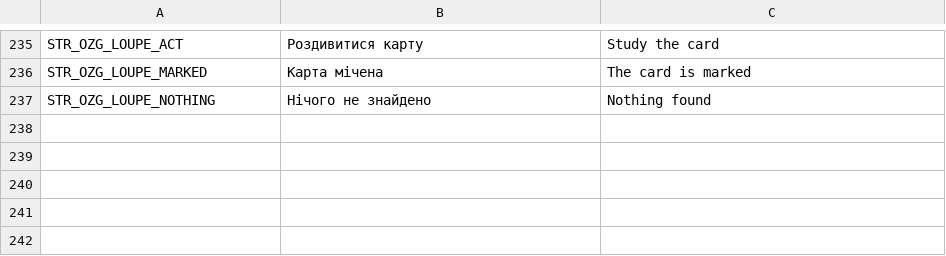
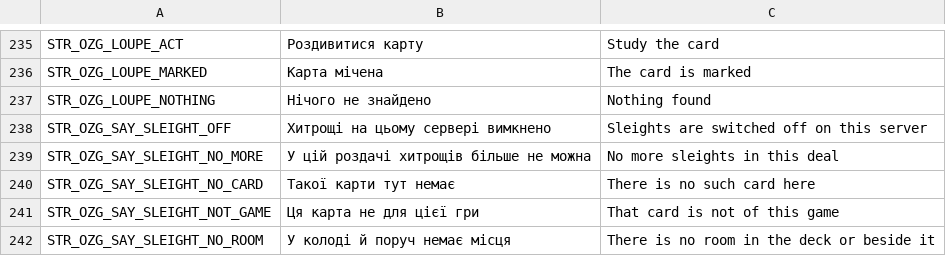
Before and after one commit to OpenZone-DayZ/openzone-games, a CSV file: OpenZone_Games/strings.csv, drawn as a sheet; only a part is shown, gaps mark what is left out; the diff names each change by its address in the sheet, - before the commit and + after, or states it on an @@ line.

```diff
--- a/OpenZone_Games/strings.csv
+++ b/OpenZone_Games/strings.csv
+row 238: STR_OZG_SAY_SLEIGHT_OFF | Хитрощі на цьому сервері вимкнено | Sleights are switched off on this server
+row 239: STR_OZG_SAY_SLEIGHT_NO_MORE | У цій роздачі хитрощів більше не можна | No more sleights in this deal
+row 240: STR_OZG_SAY_SLEIGHT_NO_CARD | Такої карти тут немає | There is no such card here
+row 241: STR_OZG_SAY_SLEIGHT_NOT_GAME | Ця карта не для цієї гри | That card is not of this game
+row 242: STR_OZG_SAY_SLEIGHT_NO_ROOM | У колоді й поруч немає місця | There is no room in the deck or beside it
```
Also changed, not shown: OpenZone_Games/stringtable.csv, 7 other files.
